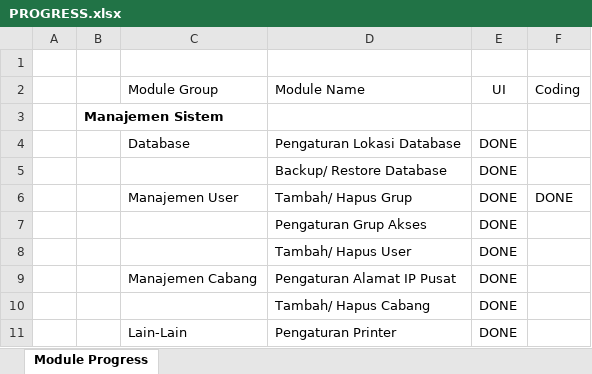
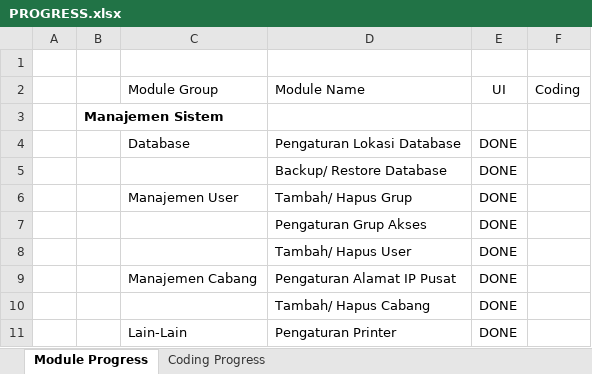
Before and after one commit to andri2908/MOVED_RoyalPetz, an Excel workbook: _DOCUMENTS_/PROGRESS.xlsx, sheet Module Progress, drawn as a sheet; only a part is shown; values as stored, in another font and other column widths than the file's, no borders; the diff names each change by its address in the sheet, - before the commit and + after, or states it on an @@ line.

```diff
--- a/_DOCUMENTS_/PROGRESS.xlsx (sheet Module Progress)
+++ b/_DOCUMENTS_/PROGRESS.xlsx (sheet Module Progress)
+sheet tab: Coding Progress
-F6: DONE
+F6: (empty)
```
Also changed, not shown: 32 other files.
